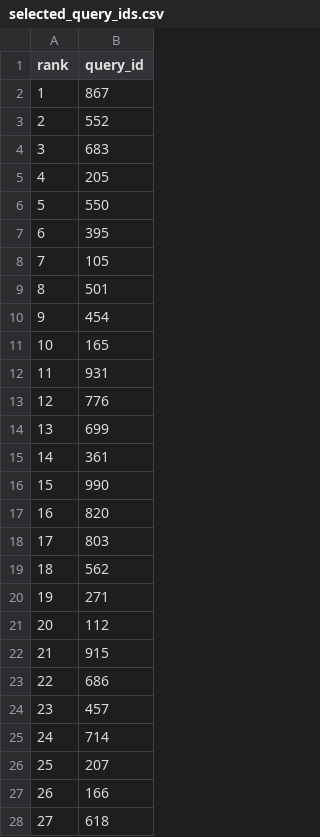
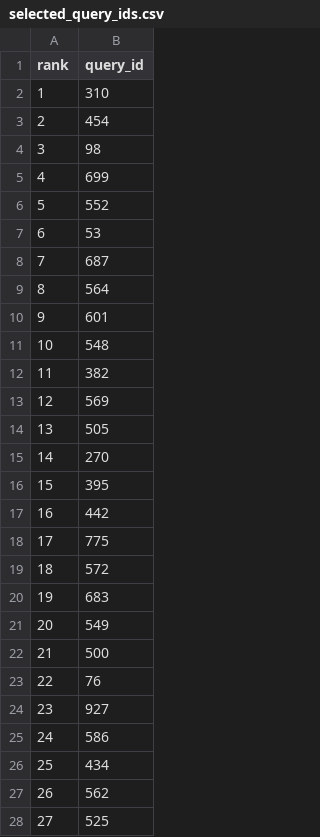
Before and after one commit to SIGMOD2027-Patience/Patience, a CSV file: results/mnist_hnsw_m6_efc50/selected_query_ids.csv, drawn as a sheet; only a part is shown; the diff covers the shown part only.

Commit message:
Reselect MNIST queries at 0.90 recall with ordered costs

```diff
--- a/results/mnist_hnsw_m6_efc50/selected_query_ids.csv
+++ b/results/mnist_hnsw_m6_efc50/selected_query_ids.csv
@@ -1,28 +1,28 @@
 rank,query_id
-1,867
-2,552
-3,683
-4,205
-5,550
-6,395
-7,105
-8,501
-9,454
-10,165
-11,931
-12,776
-13,699
-14,361
-15,990
-16,820
-17,803
-18,562
-19,271
-20,112
-21,915
-22,686
-23,457
-24,714
-25,207
-26,166
-27,618
+1,310
+2,454
+3,98
+4,699
+5,552
+6,53
+7,687
+8,564
+9,601
+10,548
+11,382
+12,569
+13,505
+14,270
+15,395
+16,442
+17,775
+18,572
+19,683
+20,549
+21,500
+22,76
+23,927
+24,586
+25,434
+26,562
+27,525
```
Also changed, not shown: 73 edited cells elsewhere in this file, 5 other files.
